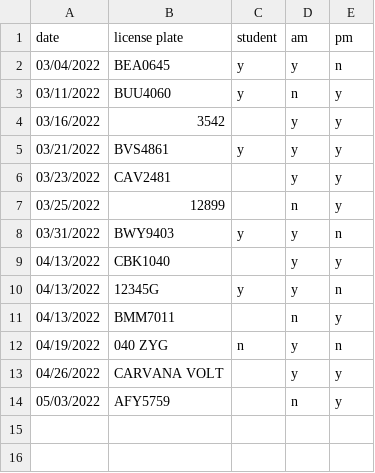
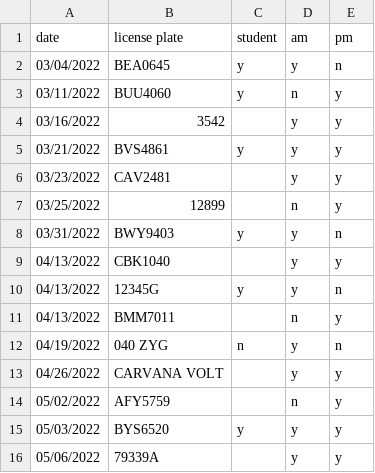
Before and after one commit to cds30895/Parking-Tracker, a CSV file: parking_data.csv, drawn as a sheet.

Commit message:
data entry

```diff
--- a/parking_data.csv
+++ b/parking_data.csv
@@ -13,2 +13,4 @@ date,license plate,student,am,pm
 04/26/2022,CARVANA VOLT,,y,y
-05/03/2022,AFY5759,,n,y
+05/02/2022,AFY5759,,n,y
+05/03/2022,BYS6520,y,y,y
+05/06/2022,79339A,,y,y
```
Also changed, not shown: 1 other file.
